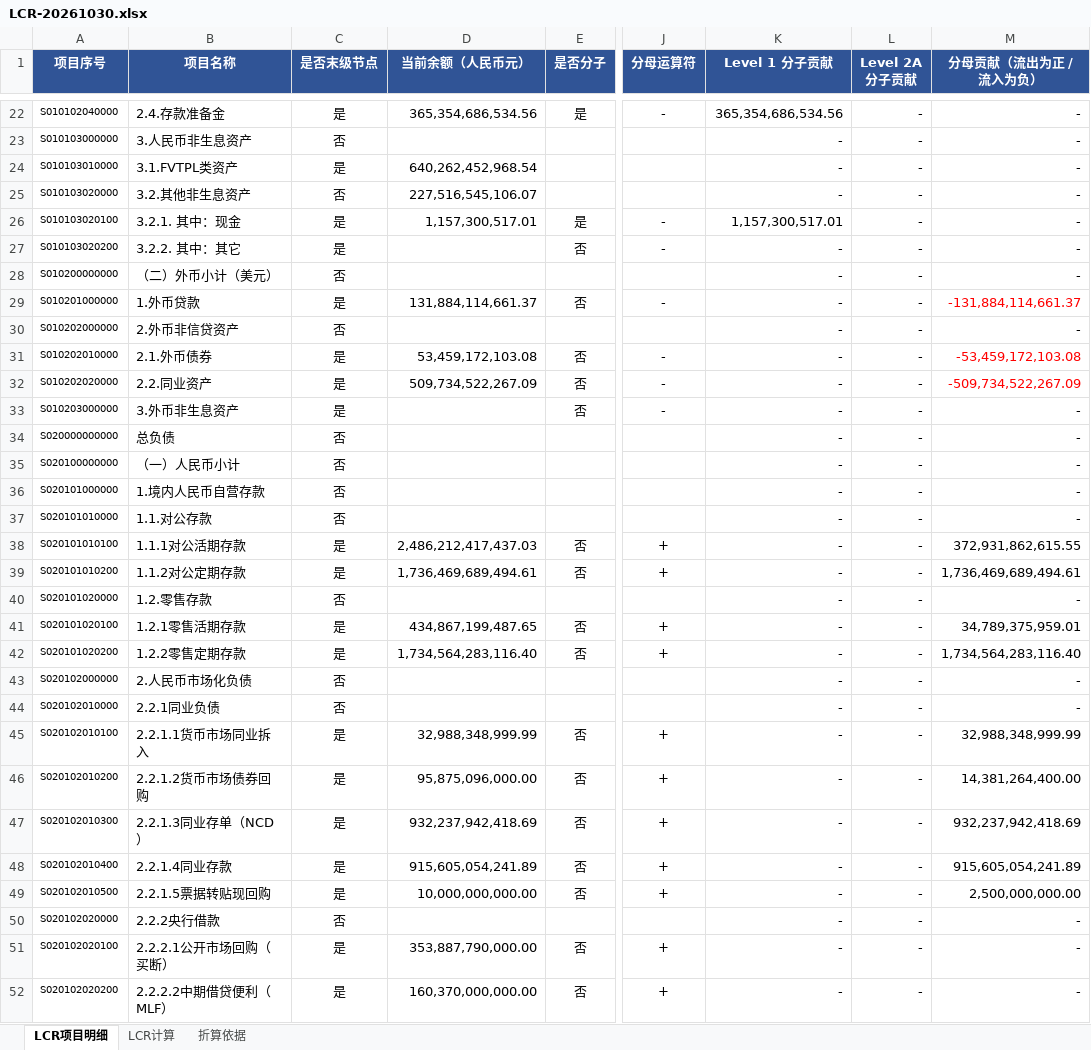
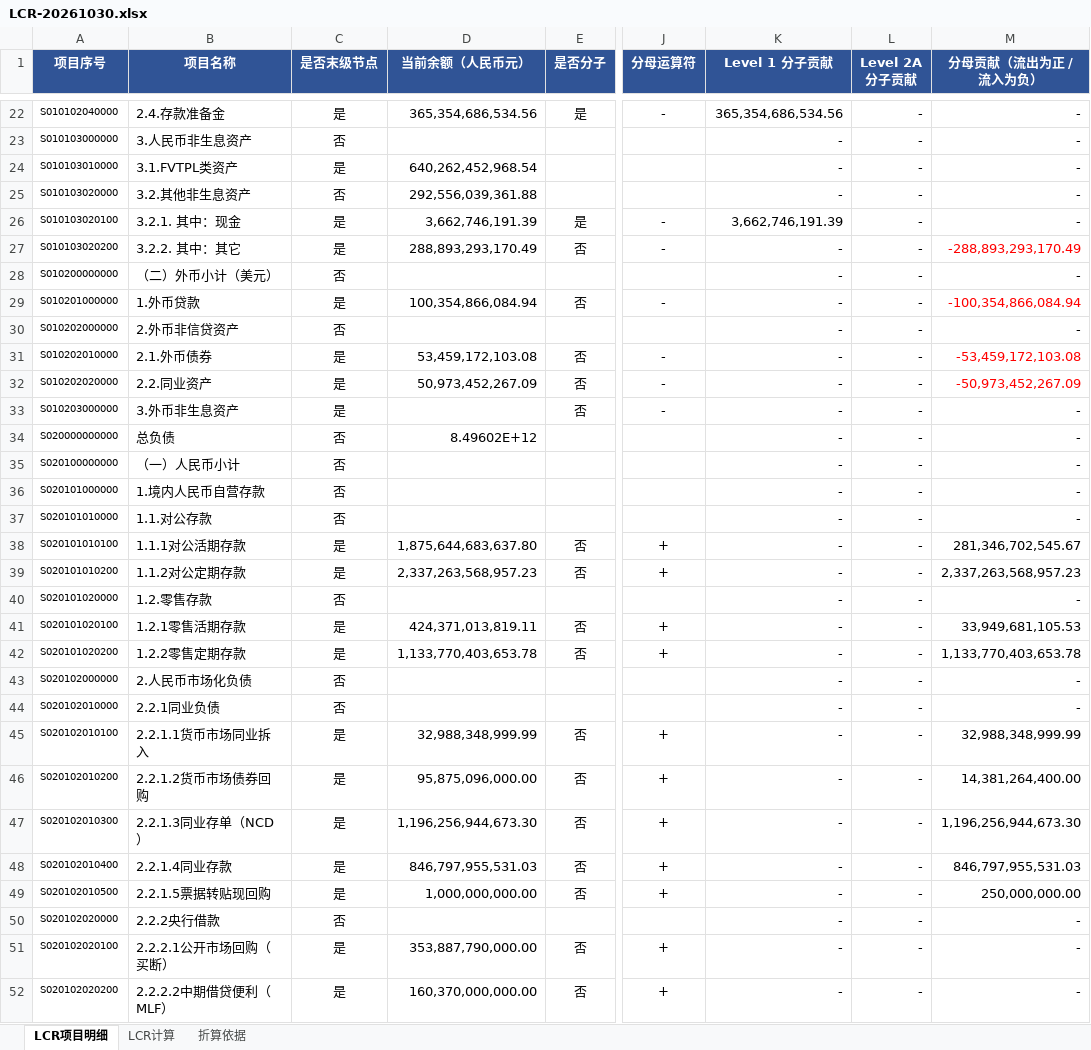
Before and after one commit to ZhangHanghang123/PRCP, an Excel workbook: docs/v3/LCR-20261030.xlsx, sheet LCR项目明细, drawn as a sheet; only a part is shown, gaps mark what is left out; values as stored, in another font and other column widths than the file's, no borders; the diff covers the shown part only; the diff names each change by its address in the sheet, - before the commit and + after, or states it on an @@ line.

```diff
--- a/docs/v3/LCR-20261030.xlsx (sheet LCR项目明细)
+++ b/docs/v3/LCR-20261030.xlsx (sheet LCR项目明细)
-D25 (当前余额（人民币元）): 227,516,545,106.07
+D25 (当前余额（人民币元）): 292,556,039,361.88
-D26 (当前余额（人民币元）): 1,157,300,517.01
+D26 (当前余额（人民币元）): 3,662,746,191.39
-K26 (Level 1 分子贡献): 1,157,300,517.01
+K26 (Level 1 分子贡献): 3,662,746,191.39
-D27 (当前余额（人民币元）): (empty)
+D27 (当前余额（人民币元）): 288,893,293,170.49
-M27 (分母贡献（流出为正 / 流入为负）): -
+M27 (分母贡献（流出为正 / 流入为负）): -288,893,293,170.49
-M27 text colour: black
+M27 text colour: #FF0000
-D29 (当前余额（人民币元）): 131,884,114,661.37
+D29 (当前余额（人民币元）): 100,354,866,084.94
-M29 (分母贡献（流出为正 / 流入为负）): -131,884,114,661.37
+M29 (分母贡献（流出为正 / 流入为负）): -100,354,866,084.94
-D32 (当前余额（人民币元）): 509,734,522,267.09
+D32 (当前余额（人民币元）): 50,973,452,267.09
-M32 (分母贡献（流出为正 / 流入为负）): -509,734,522,267.09
+M32 (分母贡献（流出为正 / 流入为负）): -50,973,452,267.09
-D34 (当前余额（人民币元）): (empty)
+D34 (当前余额（人民币元）): 8.49602E+12
-D38 (当前余额（人民币元）): 2,486,212,417,437.03
+D38 (当前余额（人民币元）): 1,875,644,683,637.80
-M38 (分母贡献（流出为正 / 流入为负）): 372,931,862,615.55
+M38 (分母贡献（流出为正 / 流入为负）): 281,346,702,545.67
-D39 (当前余额（人民币元）): 1,736,469,689,494.61
+D39 (当前余额（人民币元）): 2,337,263,568,957.23
-M39 (分母贡献（流出为正 / 流入为负）): 1,736,469,689,494.61
+M39 (分母贡献（流出为正 / 流入为负）): 2,337,263,568,957.23
-D41 (当前余额（人民币元）): 434,867,199,487.65
+D41 (当前余额（人民币元）): 424,371,013,819.11
-M41 (分母贡献（流出为正 / 流入为负）): 34,789,375,959.01
+M41 (分母贡献（流出为正 / 流入为负）): 33,949,681,105.53
-D42 (当前余额（人民币元）): 1,734,564,283,116.40
+D42 (当前余额（人民币元）): 1,133,770,403,653.78
-M42 (分母贡献（流出为正 / 流入为负）): 1,734,564,283,116.40
+M42 (分母贡献（流出为正 / 流入为负）): 1,133,770,403,653.78
-D47 (当前余额（人民币元）): 932,237,942,418.69
+D47 (当前余额（人民币元）): 1,196,256,944,673.30
-M47 (分母贡献（流出为正 / 流入为负）): 932,237,942,418.69
+M47 (分母贡献（流出为正 / 流入为负）): 1,196,256,944,673.30
-D48 (当前余额（人民币元）): 915,605,054,241.89
+D48 (当前余额（人民币元）): 846,797,955,531.03
-M48 (分母贡献（流出为正 / 流入为负）): 915,605,054,241.89
+M48 (分母贡献（流出为正 / 流入为负）): 846,797,955,531.03
-D49 (当前余额（人民币元）): 10,000,000,000.00
+D49 (当前余额（人民币元）): 1,000,000,000.00
-M49 (分母贡献（流出为正 / 流入为负）): 2,500,000,000.00
+M49 (分母贡献（流出为正 / 流入为负）): 250,000,000.00
```
Also changed, not shown: 1 edited cell and cell formats elsewhere in this sheet, sheet LCR计算, docs/v3/CAR.-20261030.xlsx, docs/v3/NSFR-20261030.xlsx, 10 other files.
